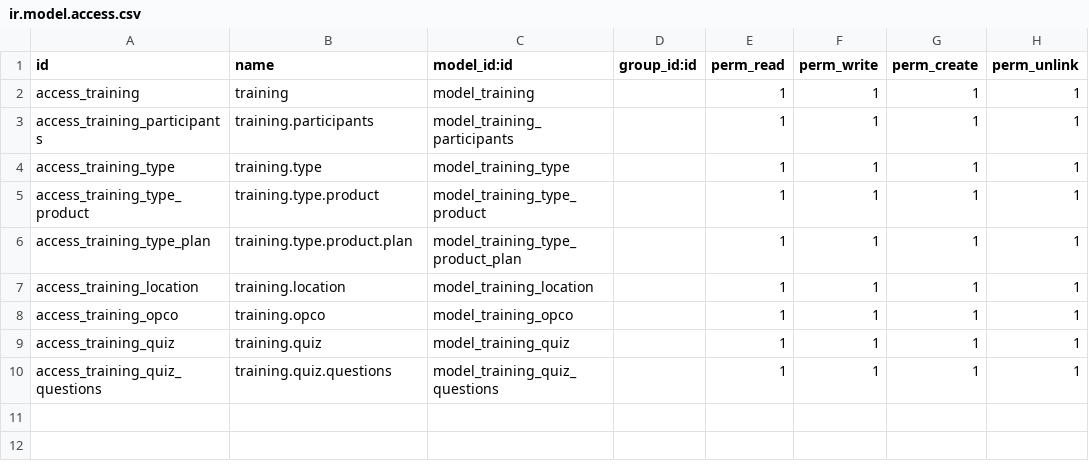
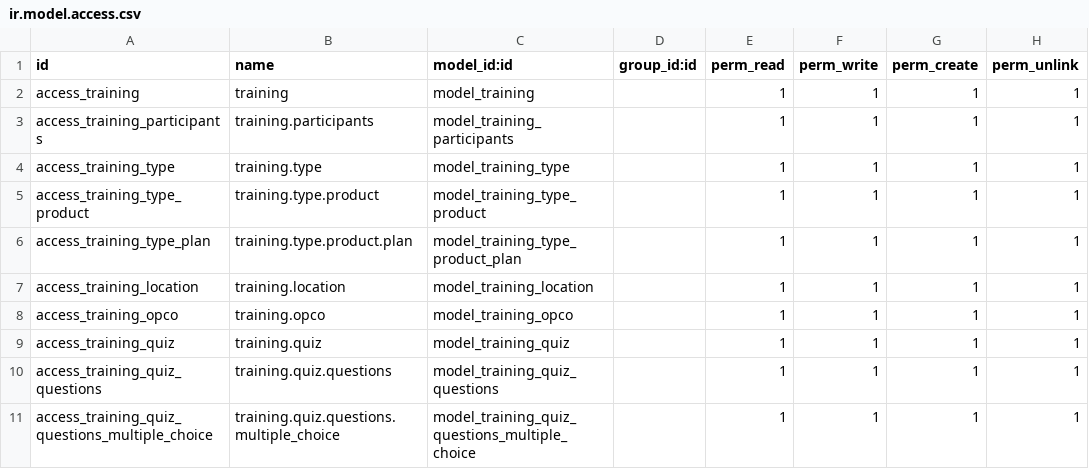
Before and after one commit to SINERGIS971/SINERGIS-INFORMATIQUE, a CSV file: training/security/ir.model.access.csv, drawn as a sheet; the diff names each change by its address in the sheet, - before the commit and + after, or states it on an @@ line.

Commit message:
MAJ TRAINING

```diff
--- a/training/security/ir.model.access.csv
+++ b/training/security/ir.model.access.csv
+row 11: access_training_quiz_questions_multiple_choice | training.quiz.questions.multiple_choice | model_training_quiz_questions_multiple_choice |  | 1 | 1 | 1 | 1
```
Also changed, not shown: 25 other files.
